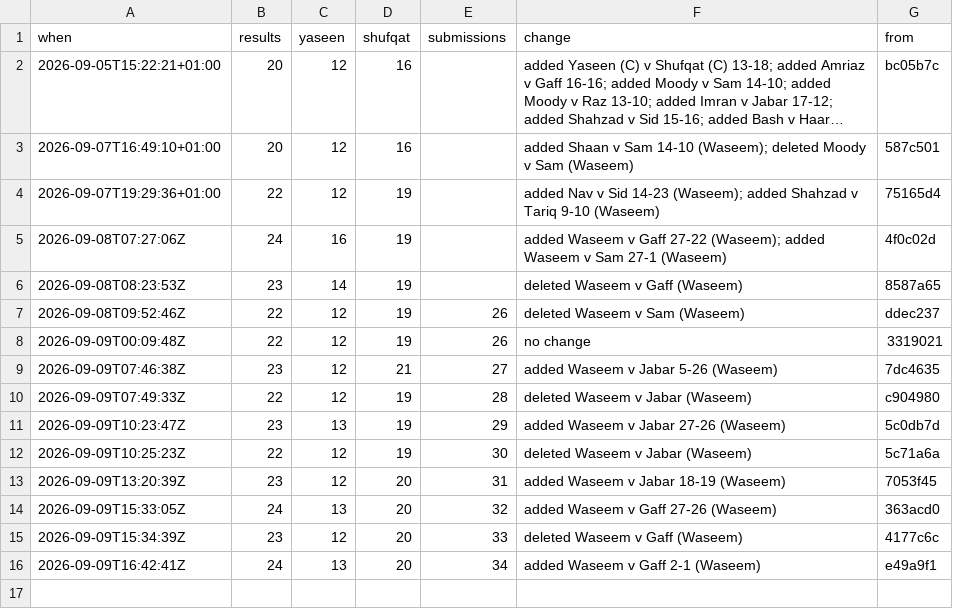
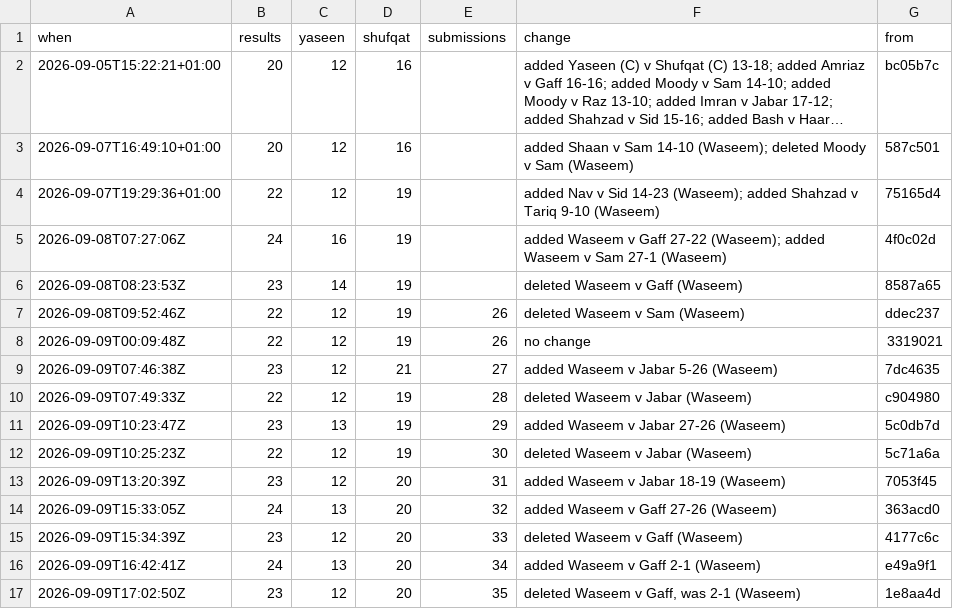
Before and after one commit to Ubiguy/Mates-Playing-Golf-Dashboard, a CSV file: score-log.csv, drawn as a sheet; long unchanged cells end in …; the diff names each change by its address in the sheet, - before the commit and + after, or states it on an @@ line.

```diff
--- a/score-log.csv
+++ b/score-log.csv
+row 17: 2026-09-09T17:02:50Z | 23 | 12 | 20 | 35 | deleted Waseem v Gaff, was 2-1 (Waseem) | 1e8aa4d
```
Also changed, not shown: 11 other files.
